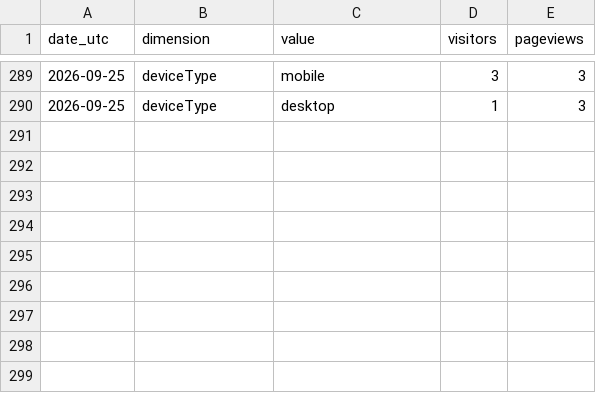
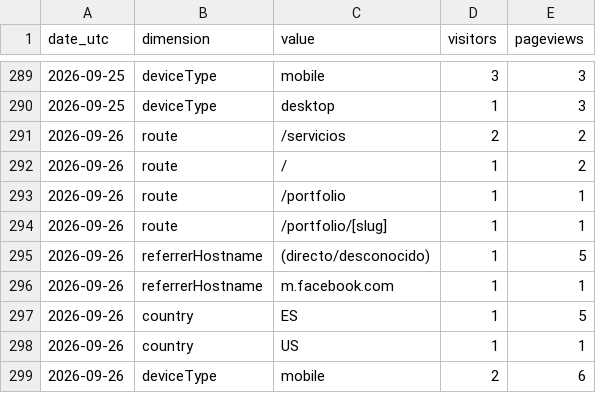
Before and after one commit to noobiedeviedoo/web-metrics-vercel, a CSV file: daily_breakdown.csv, drawn as a sheet; only a part is shown, gaps mark what is left out; the diff names each change by its address in the sheet, - before the commit and + after, or states it on an @@ line.

```diff
--- a/daily_breakdown.csv
+++ b/daily_breakdown.csv
+row 291: 2026-09-26 | route | /servicios | 2 | 2
+row 292: 2026-09-26 | route | / | 1 | 2
+row 293: 2026-09-26 | route | /portfolio | 1 | 1
+row 294: 2026-09-26 | route | /portfolio/[slug] | 1 | 1
+row 295: 2026-09-26 | referrerHostname | (directo/desconocido) | 1 | 5
+row 296: 2026-09-26 | referrerHostname | m.facebook.com | 1 | 1
+row 297: 2026-09-26 | country | ES | 1 | 5
+row 298: 2026-09-26 | country | US | 1 | 1
+row 299: 2026-09-26 | deviceType | mobile | 2 | 6
```
Also changed, not shown: daily_totals.csv.
